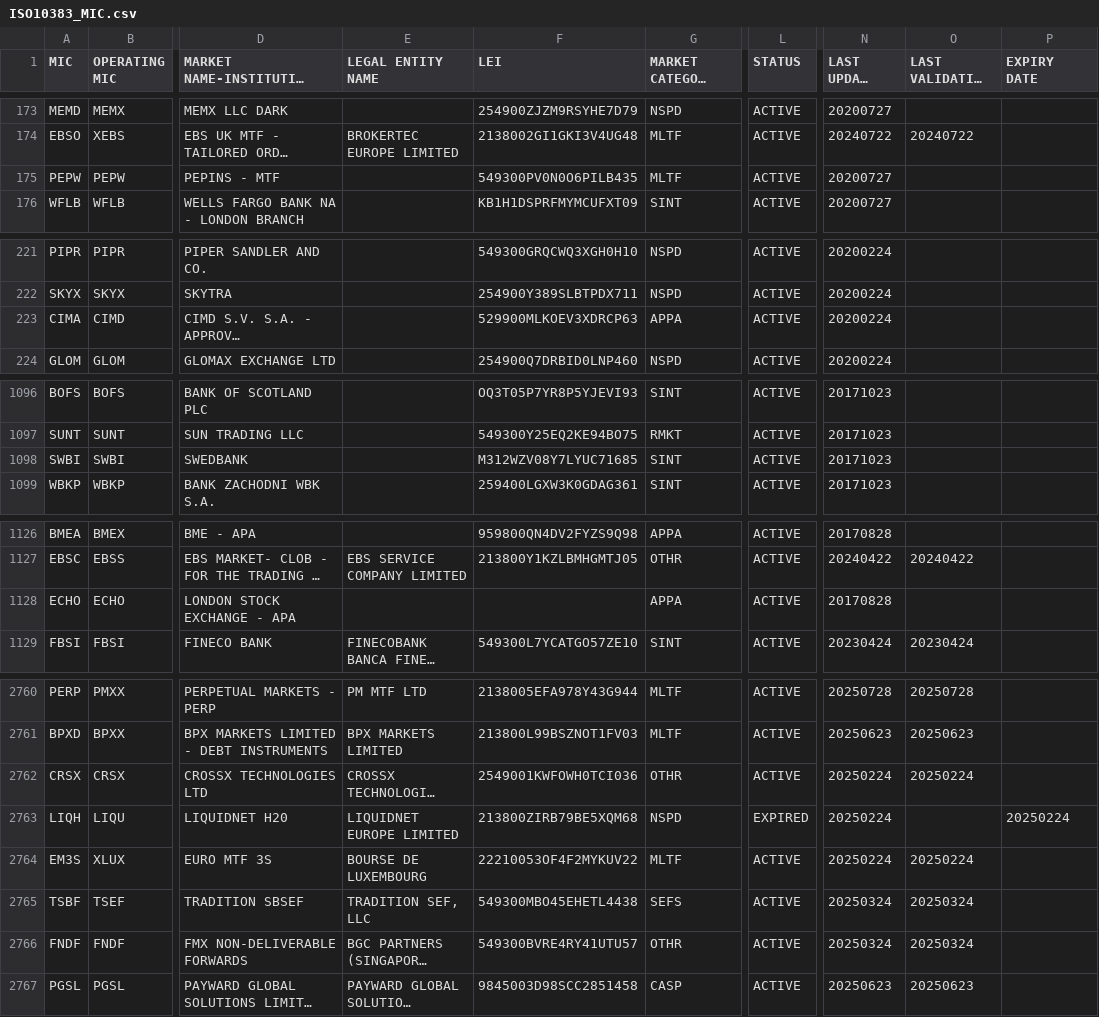
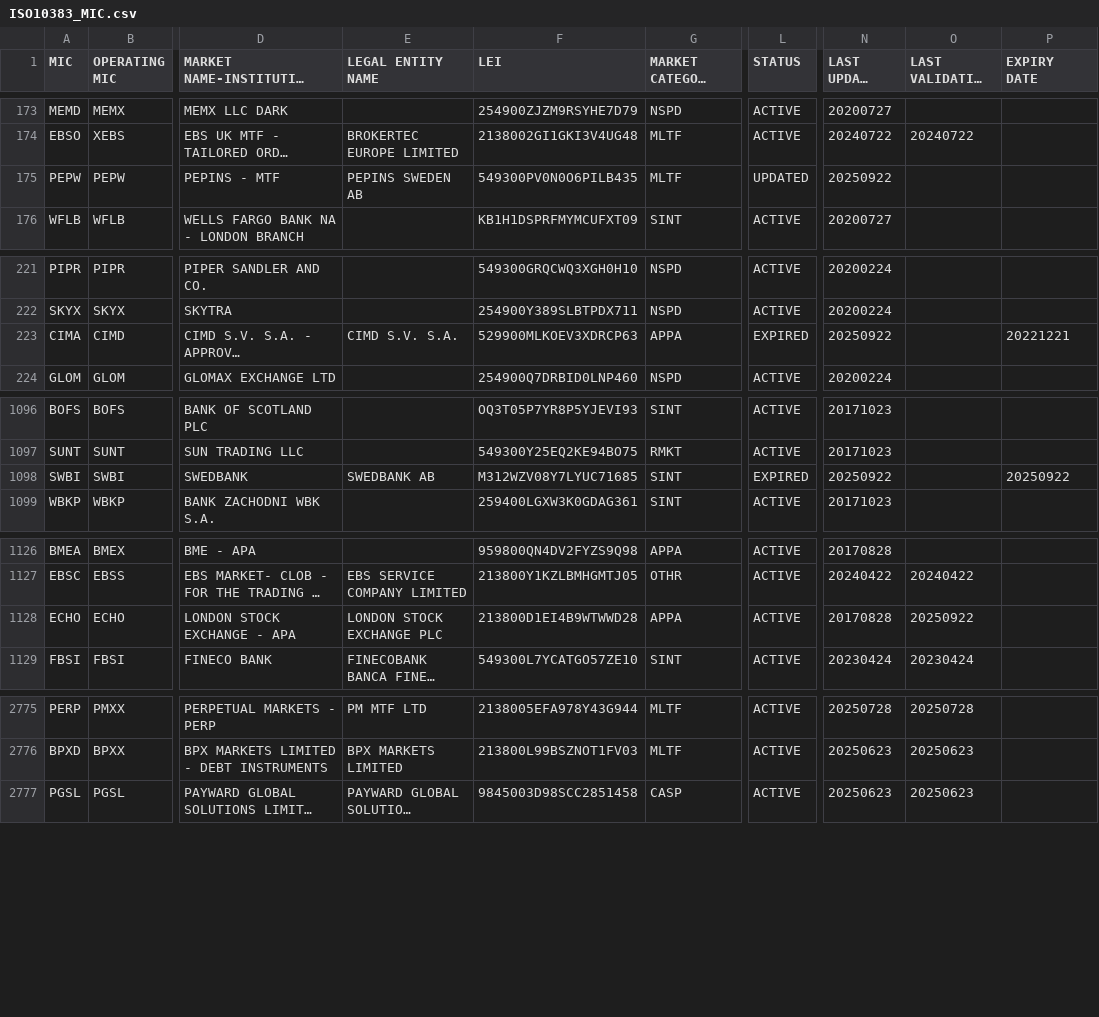
Before and after one commit to w3stling/mic, a CSV file: src/main/resources/ISO10383_MIC.csv, drawn as a sheet; only a part is shown, gaps mark what is left out; long unchanged cells end in …; the diff covers the shown part only; the diff names each change by its address in the sheet, - before the commit and + after, or states it on an @@ line.

Commit message:
MIC list update

```diff
--- a/src/main/resources/ISO10383_MIC.csv
+++ b/src/main/resources/ISO10383_MIC.csv
-E175 (LEGAL ENTITY NAME): (empty)
+E175 (LEGAL ENTITY NAME): PEPINS SWEDEN AB
-L175 (STATUS): ACTIVE
+L175 (STATUS): UPDATED
-N175 (LAST UPDATE DATE): 20200727
+N175 (LAST UPDATE DATE): 20250922
-E223 (LEGAL ENTITY NAME): (empty)
+E223 (LEGAL ENTITY NAME): CIMD S.V. S.A.
-L223 (STATUS): ACTIVE
+L223 (STATUS): EXPIRED
-N223 (LAST UPDATE DATE): 20200224
+N223 (LAST UPDATE DATE): 20250922
-P223 (EXPIRY DATE): (empty)
+P223 (EXPIRY DATE): 20221221
-E1098 (LEGAL ENTITY NAME): (empty)
+E1098 (LEGAL ENTITY NAME): SWEDBANK AB
-L1098 (STATUS): ACTIVE
+L1098 (STATUS): EXPIRED
-N1098 (LAST UPDATE DATE): 20171023
+N1098 (LAST UPDATE DATE): 20250922
-P1098 (EXPIRY DATE): (empty)
+P1098 (EXPIRY DATE): 20250922
-E1128 (LEGAL ENTITY NAME): (empty)
+E1128 (LEGAL ENTITY NAME): LONDON STOCK EXCHANGE PLC
-F1128 (LEI): (empty)
+F1128 (LEI): 213800D1EI4B9WTWWD28
-O1128 (LAST VALIDATION DATE): (empty)
+O1128 (LAST VALIDATION DATE): 20250922
@@ row 2762 moved to row 2739: CRSX @@
@@ row 2763 moved to row 2740: LIQH @@
@@ row 2764 moved to row 2741: EM3S @@
@@ row 2765 moved to row 2742: TSBF @@
@@ row 2766 moved to row 2743: FNDF @@
```
Also changed, not shown: 2 added rows, 9 moved rows and 52 edited cells elsewhere in this file.
